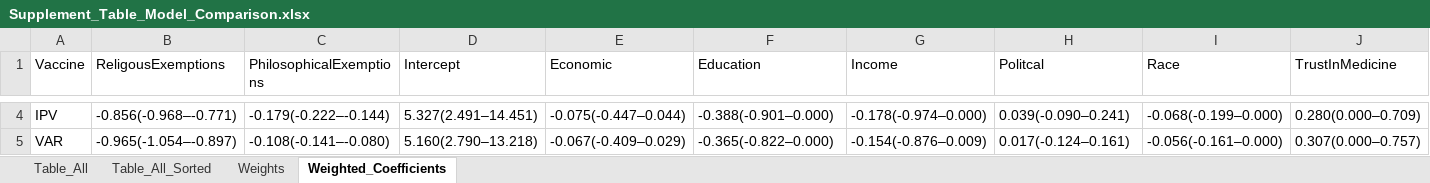
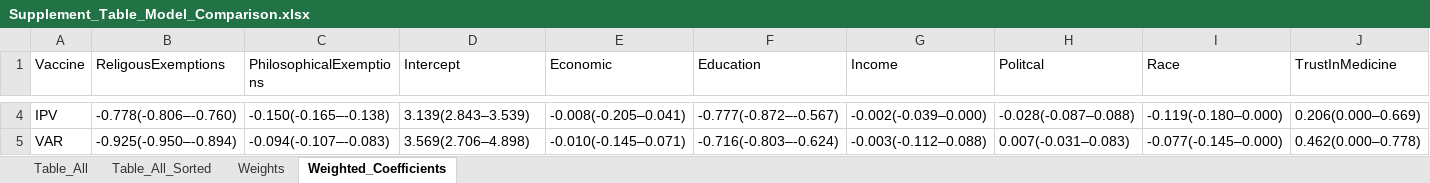
Before and after one commit to WellsRC/US_Childhood_Vaccination, an Excel workbook: Supplement_Table_Model_Comparison.xlsx, sheet Weighted_Coefficients, drawn as a sheet; only a part is shown, gaps mark what is left out; values as stored, in another font and other column widths than the file's, no borders; the diff covers the shown part only; the diff names each change by its address in the sheet, - before the commit and + after, or states it on an @@ line.

```diff
--- a/Supplement_Table_Model_Comparison.xlsx (sheet Weighted_Coefficients)
+++ b/Supplement_Table_Model_Comparison.xlsx (sheet Weighted_Coefficients)
-B4 (ReligousExemptions): -0.856(-0.968–-0.771)
+B4 (ReligousExemptions): -0.778(-0.806–-0.760)
-C4 (PhilosophicalExemptions): -0.179(-0.222–-0.144)
+C4 (PhilosophicalExemptions): -0.150(-0.165–-0.138)
-D4 (Intercept): 5.327(2.491–14.451)
+D4 (Intercept): 3.139(2.843–3.539)
-E4 (Economic): -0.075(-0.447–0.044)
+E4 (Economic): -0.008(-0.205–0.041)
-F4 (Education): -0.388(-0.901–0.000)
+F4 (Education): -0.777(-0.872–-0.567)
-G4 (Income): -0.178(-0.974–0.000)
+G4 (Income): -0.002(-0.039–0.000)
-H4 (Politcal): 0.039(-0.090–0.241)
+H4 (Politcal): -0.028(-0.087–0.088)
-I4 (Race): -0.068(-0.199–0.000)
+I4 (Race): -0.119(-0.180–0.000)
-J4 (TrustInMedicine): 0.280(0.000–0.709)
+J4 (TrustInMedicine): 0.206(0.000–0.669)
-B5 (ReligousExemptions): -0.965(-1.054–-0.897)
+B5 (ReligousExemptions): -0.925(-0.950–-0.894)
-C5 (PhilosophicalExemptions): -0.108(-0.141–-0.080)
+C5 (PhilosophicalExemptions): -0.094(-0.107–-0.083)
-D5 (Intercept): 5.160(2.790–13.218)
+D5 (Intercept): 3.569(2.706–4.898)
-E5 (Economic): -0.067(-0.409–0.029)
+E5 (Economic): -0.010(-0.145–0.071)
-F5 (Education): -0.365(-0.822–0.000)
+F5 (Education): -0.716(-0.803–-0.624)
-G5 (Income): -0.154(-0.876–0.009)
+G5 (Income): -0.003(-0.112–0.088)
-H5 (Politcal): 0.017(-0.124–0.161)
+H5 (Politcal): 0.007(-0.031–0.083)
-I5 (Race): -0.056(-0.161–0.000)
+I5 (Race): -0.077(-0.145–0.000)
-J5 (TrustInMedicine): 0.307(0.000–0.757)
+J5 (TrustInMedicine): 0.462(0.000–0.778)
```
Also changed, not shown: 26 edited cells elsewhere in this sheet, sheet Table_All_Sorted, sheet Table_All, sheet Weights, County_Level_Cross_Validation_Parental_Trust.xlsx, Tables_Main_Text.xlsx, 1 other file.
